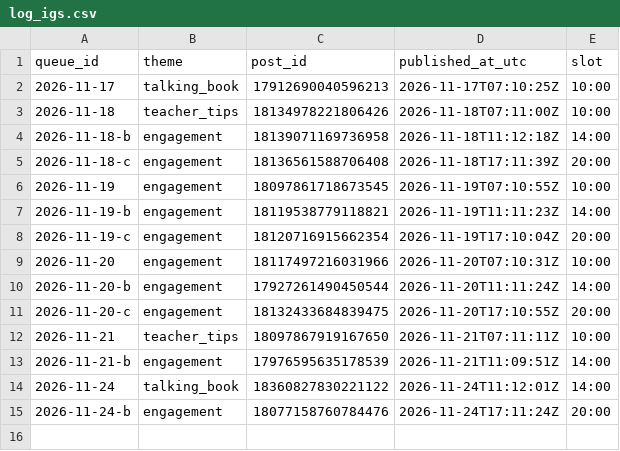
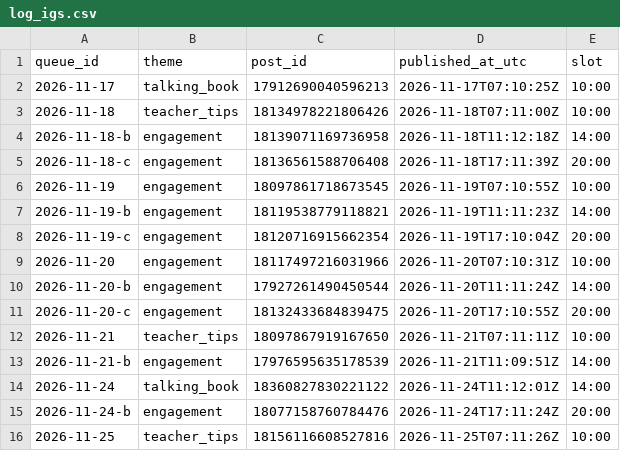
Before and after one commit to zraij/Athar-media-, a CSV file: autopilot/log_igs.csv, drawn as a sheet; the diff names each change by its address in the sheet, - before the commit and + after, or states it on an @@ line.

Commit message:
autopilot: ig story 2026-11-25

```diff
--- a/autopilot/log_igs.csv
+++ b/autopilot/log_igs.csv
+row 16: 2026-11-25 | teacher_tips | 18156116608527816 | 2026-11-25T07:11:26Z | 10:00
```
Also changed, not shown: 2 other files.
